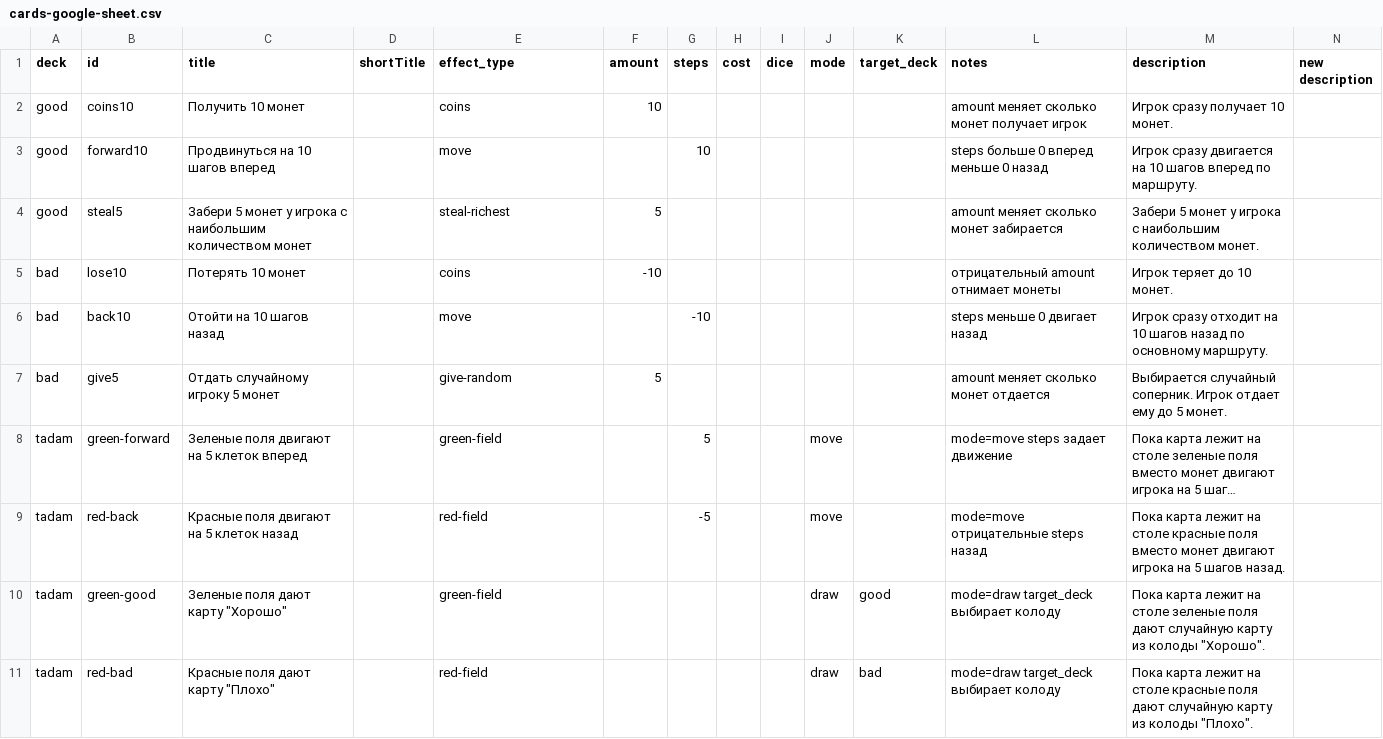
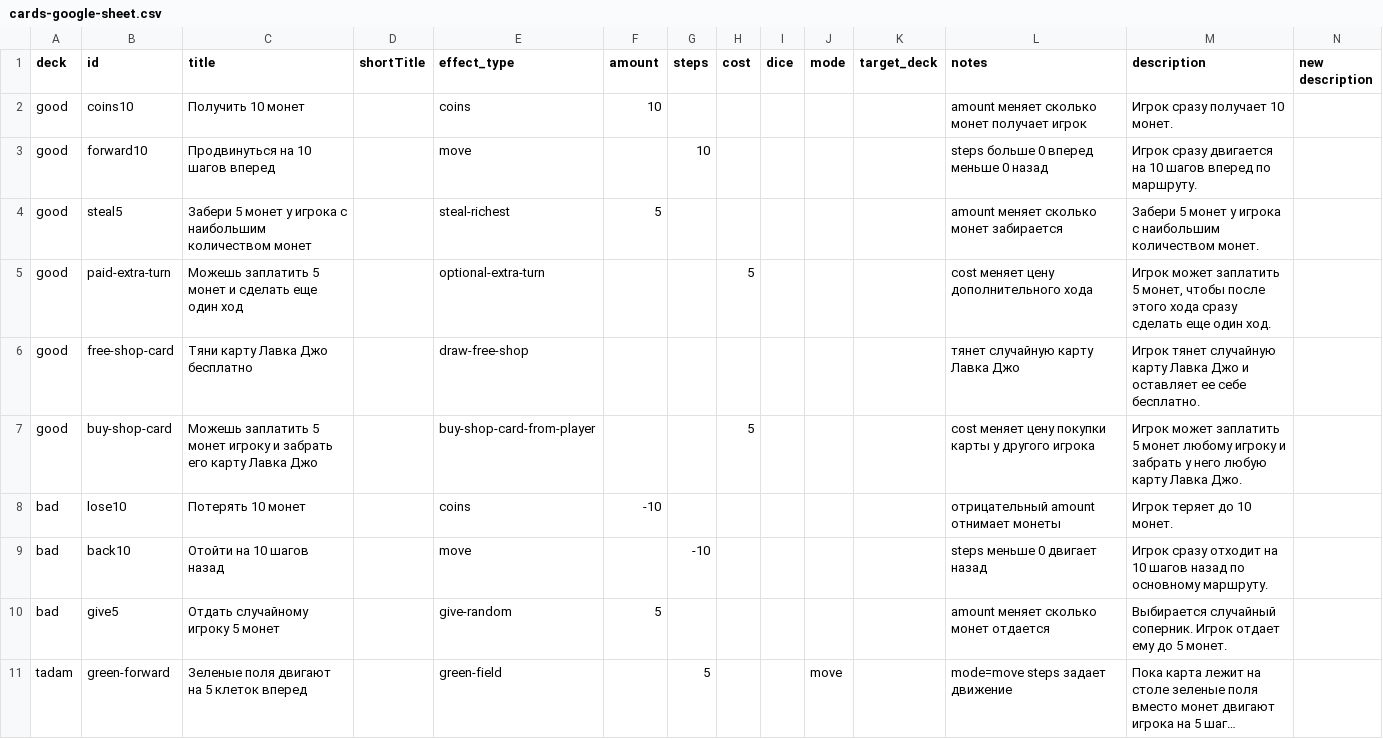
Before and after one commit to qooobooo/very-big-adventure, a CSV file: cards-google-sheet.csv, drawn as a sheet; only a part is shown; the shorter side is filled out with more unchanged rows; long unchanged cells end in …; the diff names each change by its address in the sheet, - before the commit and + after, or states it on an @@ line.

Commit message:
Add custom fields and good card effects

```diff
--- a/cards-google-sheet.csv
+++ b/cards-google-sheet.csv
+row 5: good | paid-extra-turn | Можешь заплатить 5 монет и сделать еще один ход |  | optional-extra-turn |  |  | 5 |  |  |  | cost меняет цену дополнительного хода | Игрок может заплатить 5 монет, чтобы после этого хода сразу сделать еще один ход.
+row 6: good | free-shop-card | Тяни карту Лавка Джо бесплатно |  | draw-free-shop |  |  |  |  |  |  | тянет случайную карту Лавка Джо | Игрок тянет случайную карту Лавка Джо и оставляет ее себе бесплатно.
+row 7: good | buy-shop-card | Можешь заплатить 5 монет игроку и забрать его карту Лавка Джо |  | buy-shop-card-from-player |  |  | 5 |  |  |  | cost меняет цену покупки карты у другого игрока | Игрок может заплатить 5 монет любому игроку и забрать у него любую карту Лавка Джо.
```
Also changed, not shown: 11 other files.
